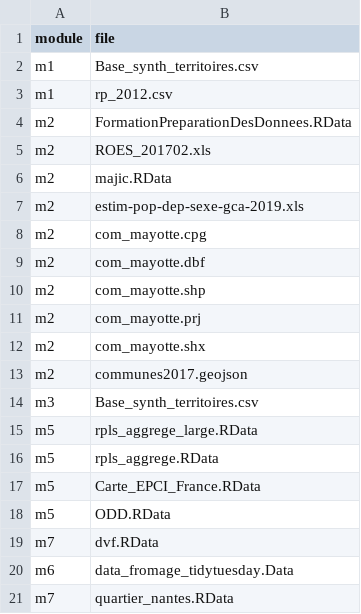
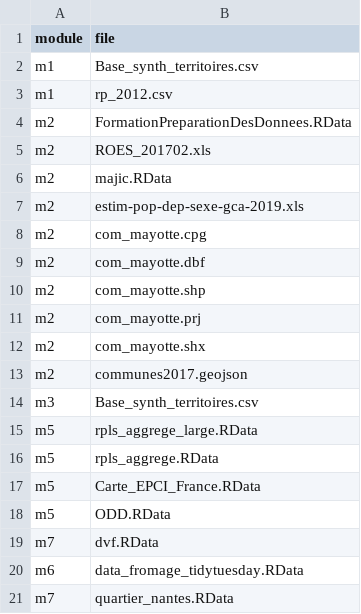
Before and after one commit to MTES-MCT/savoirfR, a CSV file: inst/extdata/list_data_module.csv, drawn as a sheet.

Commit message:
- Prise en compte des remarques de Christelle Belkacem (suppression de magick dans exo3, regroupement des packages à charger en début d'exercice) cf https://github.com/MTES-MCT/parcours_r_module_publication_rmarkdown/issues/69 - Ajustements suite intégration du jeu de données dans savoirfR et test contexte stagiaire (recours à here) - Correction de coquilles dans les énoncés - Ajout des fichiers multimedia des dossiers img/ et www/ de cheesdown dans le projet du stagiaire

```diff
--- a/inst/extdata/list_data_module.csv
+++ b/inst/extdata/list_data_module.csv
@@ -19,3 +19,3 @@ m5;ODD.RData
 m7;dvf.RData
-m6;data_fromage_tidytuesday.Data
+m6;data_fromage_tidytuesday.RData
 m7;quartier_nantes.RData
```
Also changed, not shown: 14 other files.
